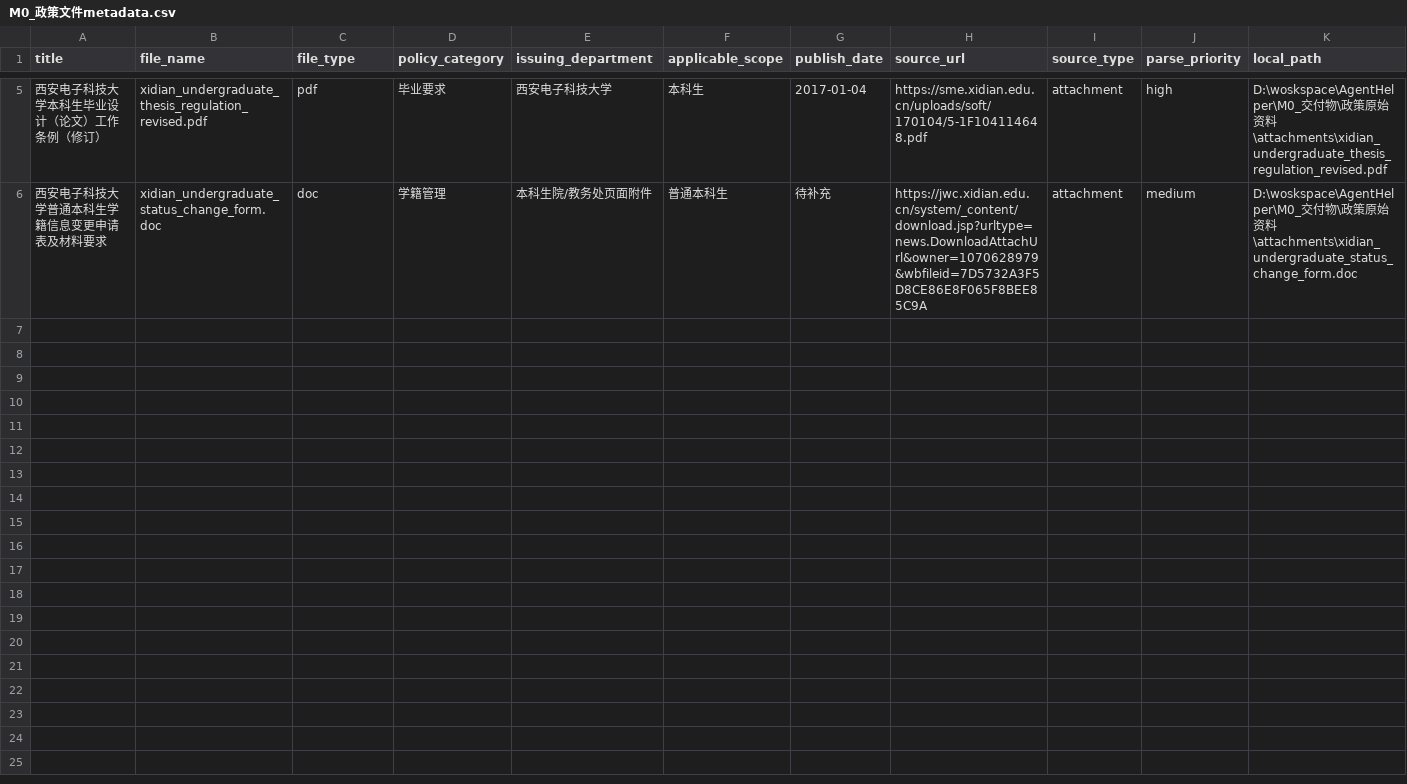
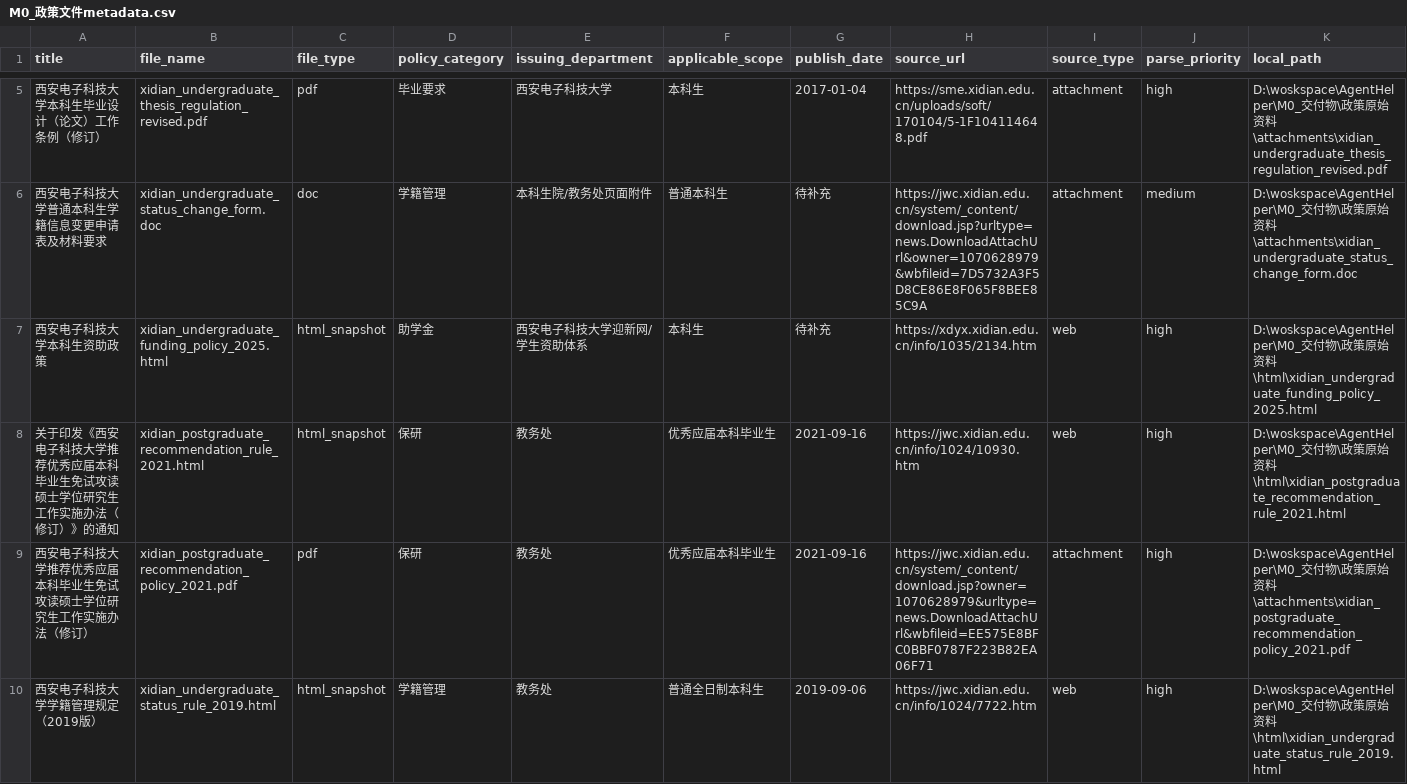
Before and after one commit to Davidlaizz/AgentHelperForPolicy, a CSV file: M0_交付物/M0_政策文件metadata.csv, drawn as a sheet; only a part is shown, gaps mark what is left out; the diff covers the shown part only.

```diff
--- a/M0_交付物/M0_政策文件metadata.csv
+++ b/M0_交付物/M0_政策文件metadata.csv
@@ -6 +6,5 @@ title,file_name,file_type,policy_category,issuing_department,applicable_scope,pu
 "西安电子科技大学普通本科生学籍信息变更申请表及材料要求","xidian_undergraduate_status_change_form.doc","doc","学籍管理","本科生院/教务处页面附件","普通本科生","待补充","https://jwc.xidian.edu.cn/system/_content/download.jsp?urltype=news.DownloadAttachUrl&owner=1070628979&wbfileid=7D5732A3F5D8CE86E8F065F8BEE85C9A","attachment","medium","D:\woskspace\AgentHelper\M0_交付物\政策原始资料\attachments\xidian_undergraduate_status_change_form.doc"
+"西安电子科技大学本科生资助政策","xidian_undergraduate_funding_policy_2025.html","html_snapshot","助学金","西安电子科技大学迎新网/学生资助体系","本科生","待补充","https://xdyx.xidian.edu.cn/info/1035/2134.htm","web","high","D:\woskspace\AgentHelper\M0_交付物\政策原始资料\html\xidian_undergraduate_funding_policy_2025.html"
+"关于印发《西安电子科技大学推荐优秀应届本科毕业生免试攻读硕士学位研究生工作实施办法（修订）》的通知","xidian_postgraduate_recommendation_rule_2021.html","html_snapshot","保研","教务处","优秀应届本科毕业生","2021-09-16","https://jwc.xidian.edu.cn/info/1024/10930.htm","web","high","D:\woskspace\AgentHelper\M0_交付物\政策原始资料\html\xidian_postgraduate_recommendation_rule_2021.html"
+"西安电子科技大学推荐优秀应届本科毕业生免试攻读硕士学位研究生工作实施办法（修订）","xidian_postgraduate_recommendation_policy_2021.pdf","pdf","保研","教务处","优秀应届本科毕业生","2021-09-16","https://jwc.xidian.edu.cn/system/_content/download.jsp?owner=1070628979&urltype=news.DownloadAttachUrl&wbfileid=EE575E8BFC0BBF0787F223B82EA06F71","attachment","high","D:\woskspace\AgentHelper\M0_交付物\政策原始资料\attachments\xidian_postgraduate_recommendation_policy_2021.pdf"
+"西安电子科技大学学籍管理规定（2019版）","xidian_undergraduate_status_rule_2019.html","html_snapshot","学籍管理","教务处","普通全日制本科生","2019-09-06","https://jwc.xidian.edu.cn/info/1024/7722.htm","web","high","D:\woskspace\AgentHelper\M0_交付物\政策原始资料\html\xidian_undergraduate_status_rule_2019.html"
```
Also changed, not shown: 3 added rows elsewhere in this file, 20 other files.
